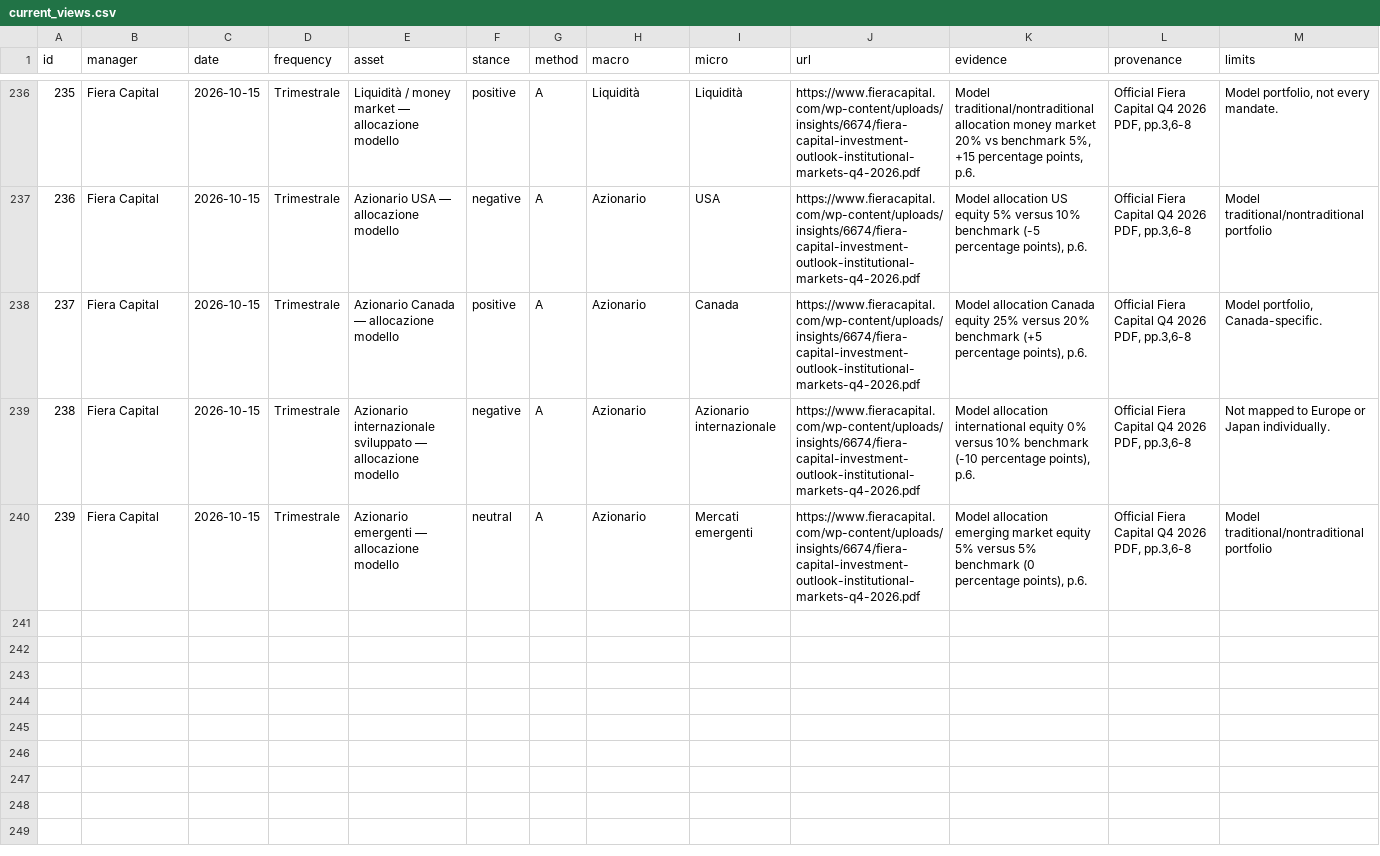
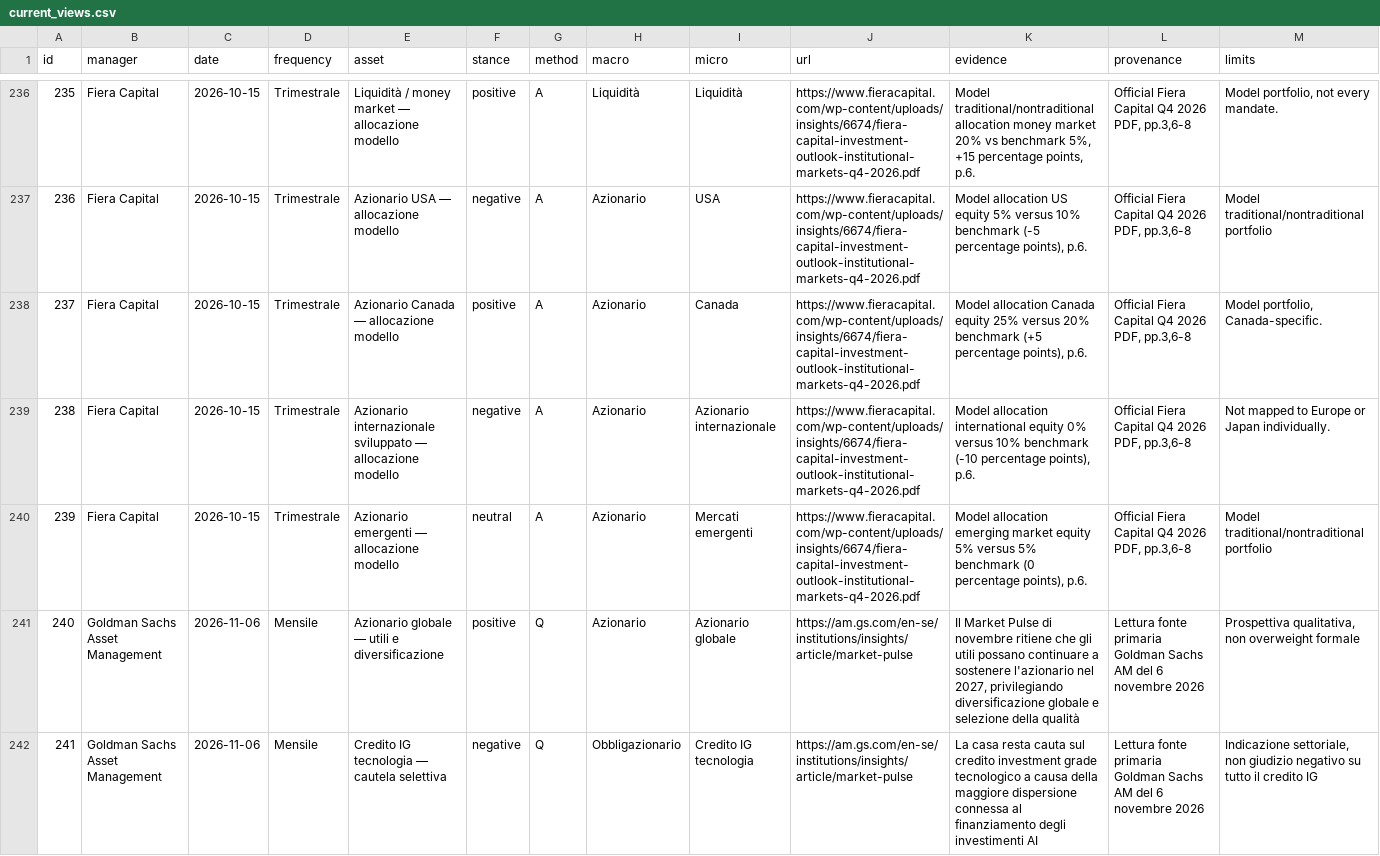
Before and after one commit to magitenia-bot/global-outlook-engine, a CSV file: research_curated/current_views.csv, drawn as a sheet; only a part is shown, gaps mark what is left out; rows hold the shown columns only; the diff covers the shown part only; the diff names each change by its address in the sheet, - before the commit and + after, or states it on an @@ line.

Commit message:
Persist six verified Global Outlook P1 views, document reviews and prioritized source backlog

```diff
--- a/research_curated/current_views.csv
+++ b/research_curated/current_views.csv
+row 241: 240 | Goldman Sachs Asset Management | 2026-11-06 | Mensile | Azionario globale — utili e diversificazione | positive | Q | Azionario | Azionario globale | https://am.gs.com/en-se/institutions/insights/article/market-pulse | Il Market Pulse di novembre ritiene che gli utili possano continuare a sostenere l'azionario nel 2027, privilegiando diversificazione globale e selezione della qualità | Lettura fonte primaria Goldman Sachs AM del 6 novembre 2026 | Prospettiva qualitativa, non overweight formale
+row 242: 241 | Goldman Sachs Asset Management | 2026-11-06 | Mensile | Credito IG tecnologia — cautela selettiva | negative | Q | Obbligazionario | Credito IG tecnologia | https://am.gs.com/en-se/institutions/insights/article/market-pulse | La casa resta cauta sul credito investment grade tecnologico a causa della maggiore dispersione connessa al finanziamento degli investimenti AI | Lettura fonte primaria Goldman Sachs AM del 6 novembre 2026 | Indicazione settoriale, non giudizio negativo su tutto il credito IG
```
Also changed, not shown: 4 added rows elsewhere in this file, research_curated/review_queue.csv, 2 other files.
